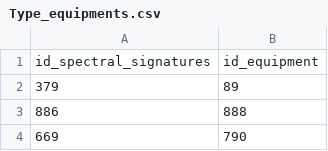
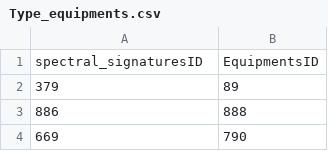
Before and after one commit to Kripto63/neo4j_test, a CSV file: Type_equipments.csv, drawn as a sheet; only a part is shown.

Commit message:
Update Type_equipments.csv

```diff
--- a/Type_equipments.csv
+++ b/Type_equipments.csv
@@ -1,2 +1,2 @@
-id_spectral_signatures,id_equipment
+spectral_signaturesID,EquipmentsID
 379,89
```
